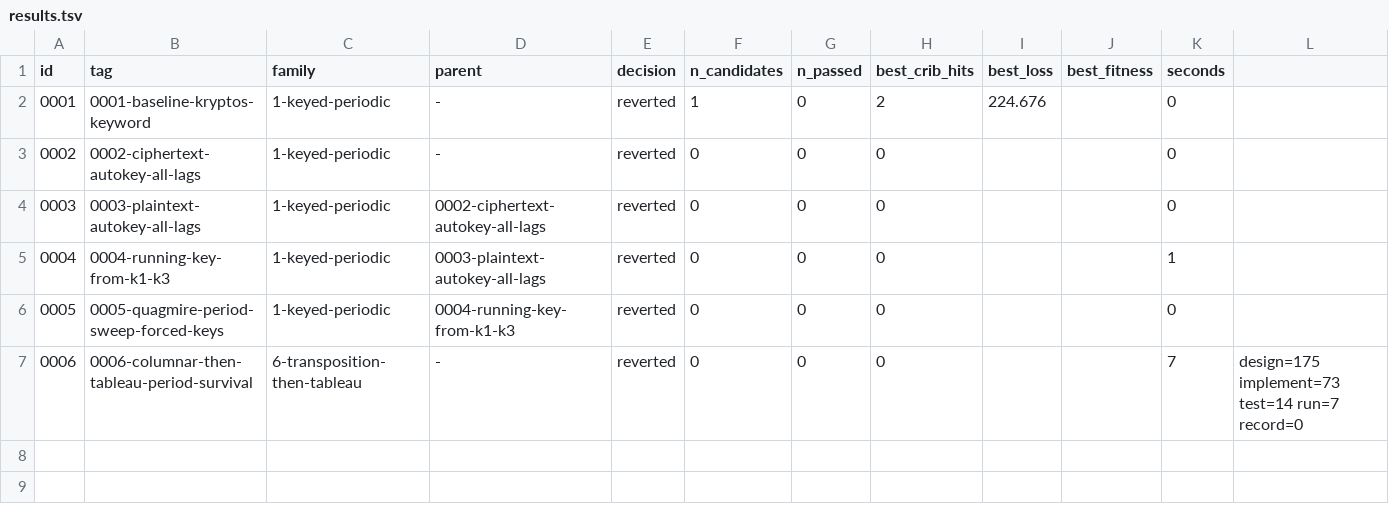
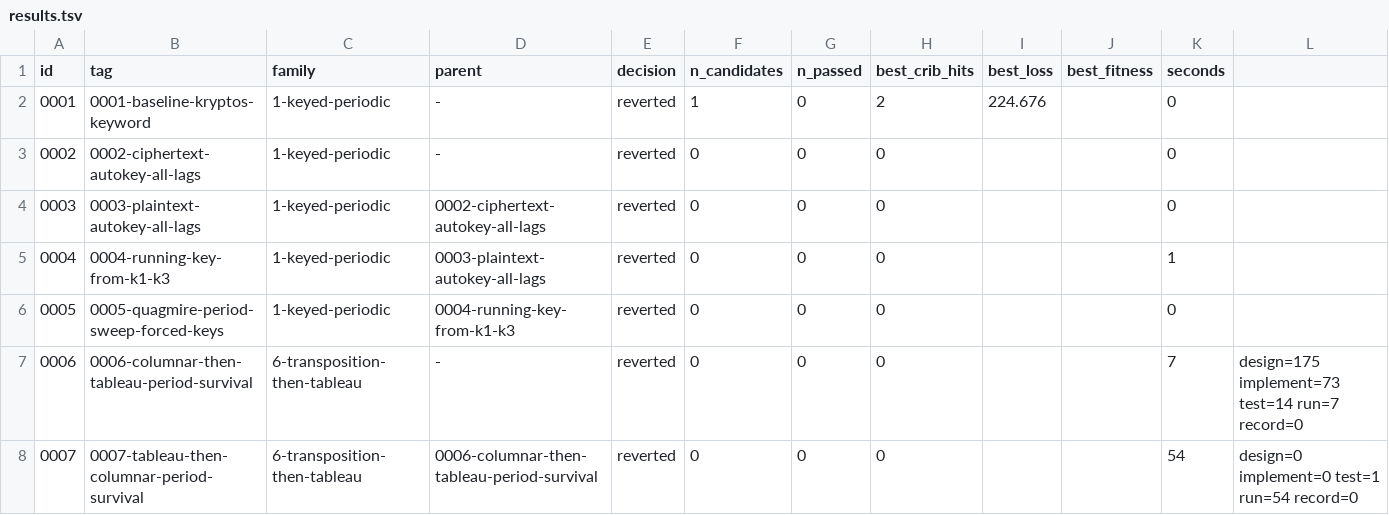
Before and after one commit to akaalias/k4, a TSV file: results.tsv, drawn as a sheet.

Commit message:
exp 0007-tableau-then-columnar-period-survival: reverted (0/0 passed gates, best cribs 0/24)
The keyed tableau first, a matrix transposition last: the order the NSA guessed in 1992
Family: 6-transposition-then-tableau
Parent: 0006-columnar-then-tableau-period-survival
Changed: Stage order reversed. The tableau runs on the plaintext in place, then the columnar route scrambles the result. Same 2,905 routes, same 24 conventions.

```diff
--- a/results.tsv
+++ b/results.tsv
@@ -7 +7,2 @@ id	tag	family	parent	decision	n_candidates	n_passed	best_crib_hits	best_loss	bes
 0006	0006-columnar-then-tableau-period-survival	6-transposition-then-tableau	-	reverted	0	0	0			7	design=175 implement=73 test=14 run=7 record=0
+0007	0007-tableau-then-columnar-period-survival	6-transposition-then-tableau	0006-columnar-then-tableau-period-survival	reverted	0	0	0			54	design=0 implement=0 test=1 run=54 record=0
```
Also changed, not shown: 5 other files.
